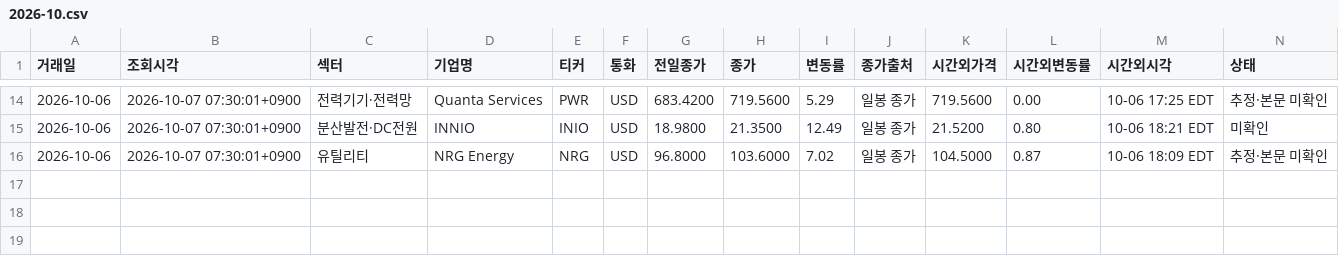
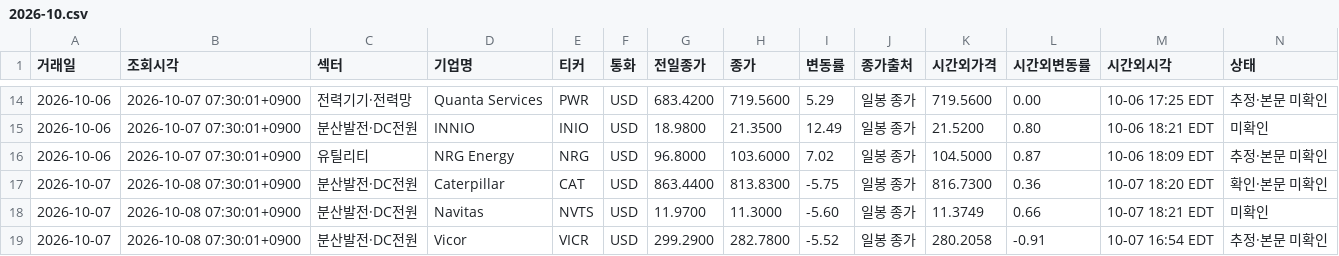
Before and after one commit to dlacksgud11111-tech/News-Clipper, a CSV file: movers/2026-10.csv, drawn as a sheet; only a part is shown, gaps mark what is left out; rows hold the shown columns only; the diff names each change by its address in the sheet, - before the commit and + after, or states it on an @@ line.

```diff
--- a/movers/2026-10.csv
+++ b/movers/2026-10.csv
+row 17: 2026-10-07 | 2026-10-08 07:30:01+0900 | 분산발전·DC전원 | Caterpillar | CAT | USD | 863.4400 | 813.8300 | -5.75 | 일봉 종가 | 816.7300 | 0.36 | 10-07 18:20 EDT | 확인·본문 미확인
+row 18: 2026-10-07 | 2026-10-08 07:30:01+0900 | 분산발전·DC전원 | Navitas | NVTS | USD | 11.9700 | 11.3000 | -5.60 | 일봉 종가 | 11.3749 | 0.66 | 10-07 18:21 EDT | 미확인
+row 19: 2026-10-07 | 2026-10-08 07:30:01+0900 | 분산발전·DC전원 | Vicor | VICR | USD | 299.2900 | 282.7800 | -5.52 | 일봉 종가 | 280.2058 | -0.91 | 10-07 16:54 EDT | 추정·본문 미확인
```
Also changed, not shown: 1 other file.
